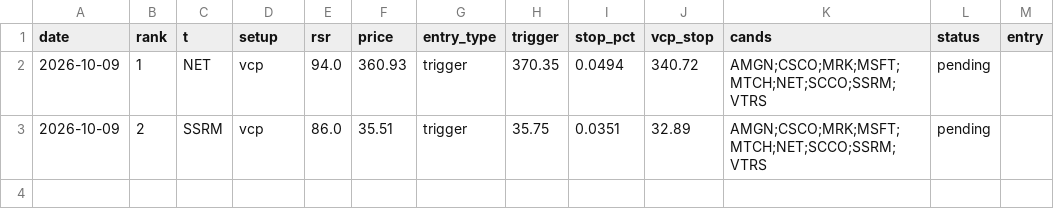
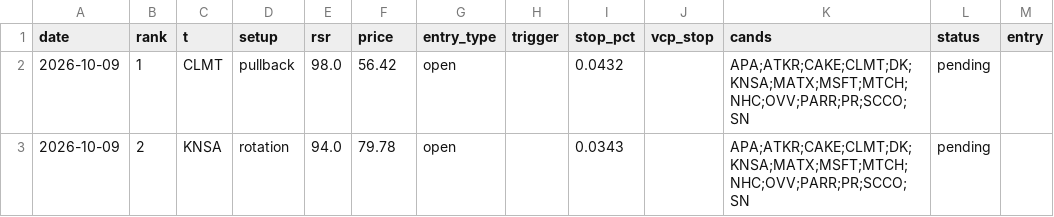
Before and after one commit to az123-stack/breadth-monitor, a CSV file: data/pick_ledger.csv, drawn as a sheet; only a part is shown; the diff names each change by its address in the sheet, - before the commit and + after, or states it on an @@ line.

```diff
--- a/data/pick_ledger.csv
+++ b/data/pick_ledger.csv
-C2 (t): NET
+C2 (t): CLMT
-D2 (setup): vcp
+D2 (setup): pullback
-E2 (rsr): 94.0
+E2 (rsr): 98.0
-F2 (price): 360.93
+F2 (price): 56.42
-G2:G3 (entry_type): trigger
+G2:G3 (entry_type): open
-H2 (trigger): 370.35
+H2 (trigger): (empty)
-I2 (stop_pct): 0.0494
+I2 (stop_pct): 0.0432
-J2 (vcp_stop): 340.72
+J2 (vcp_stop): (empty)
-K2:K3 (cands): AMGN;CSCO;MRK;MSFT;MTCH;NET;SCCO;SSRM;VTRS
+K2:K3 (cands): APA;ATKR;CAKE;CLMT;DK;KNSA;MATX;MSFT;MTCH;NHC;OVV;PARR;PR;SCCO;SN
-C3 (t): SSRM
+C3 (t): KNSA
-D3 (setup): vcp
+D3 (setup): rotation
-E3 (rsr): 86.0
+E3 (rsr): 94.0
-F3 (price): 35.51
+F3 (price): 79.78
-H3 (trigger): 35.75
+H3 (trigger): (empty)
-I3 (stop_pct): 0.0351
+I3 (stop_pct): 0.0343
-J3 (vcp_stop): 32.89
+J3 (vcp_stop): (empty)
```
Also changed, not shown: data/breadth.csv, data/subthemes.csv, 6 other files.
